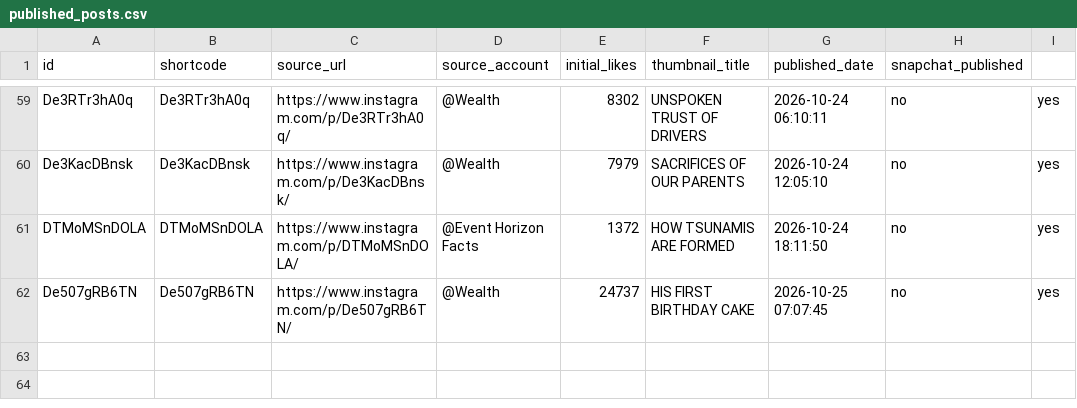
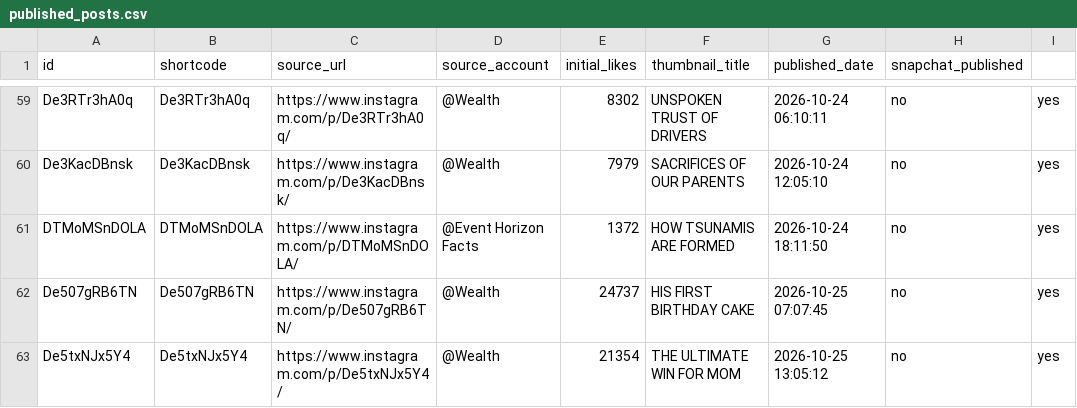
Before and after one commit to rjydly/feedity.tv, a CSV file: published_posts.csv, drawn as a sheet; only a part is shown, gaps mark what is left out; the diff names each change by its address in the sheet, - before the commit and + after, or states it on an @@ line.

```diff
--- a/published_posts.csv
+++ b/published_posts.csv
+row 63: De5txNJx5Y4 | De5txNJx5Y4 | https://www.instagram.com/p/De5txNJx5Y4/ | @Wealth | 21354 | THE ULTIMATE WIN FOR MOM | 2026-10-25 13:05:12 | no | yes
```
